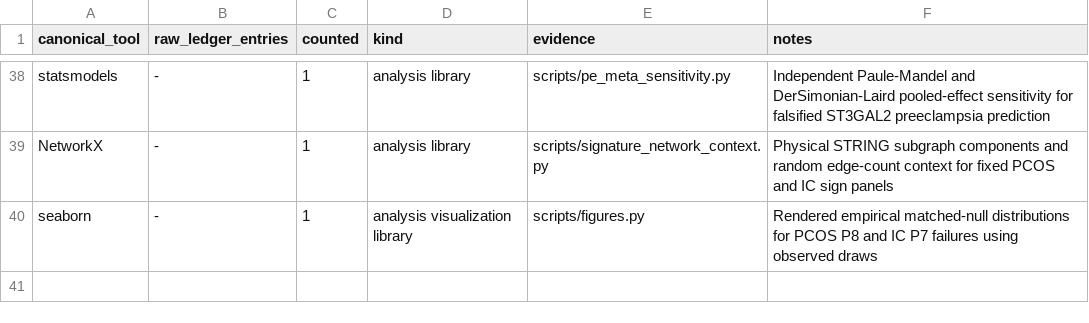
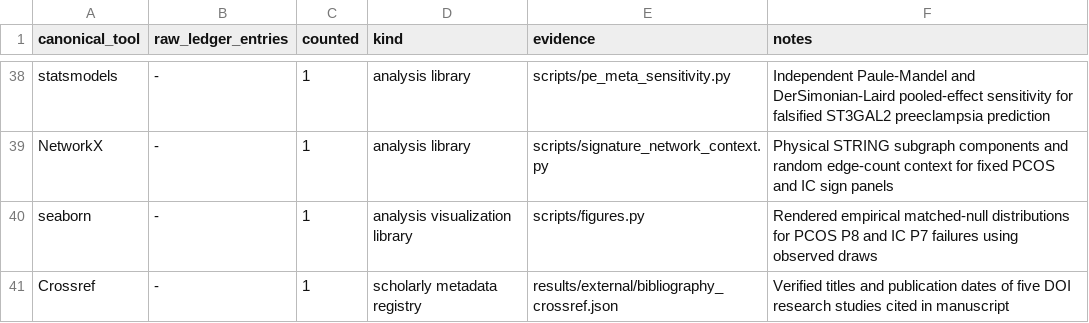
Before and after one commit to uditakankananonononono/mega27-25-biomarkers-underserved-diseases, a CSV file: results/program_tool_audit.csv, drawn as a sheet; only a part is shown, gaps mark what is left out.

Commit message:
Verify published citation metadata and make tool caption evidence-driven

```diff
--- a/results/program_tool_audit.csv
+++ b/results/program_tool_audit.csv
@@ -40 +40,2 @@ NetworkX,-,1,analysis library,scripts/signature_network_context.py,Physical STRI
 seaborn,-,1,analysis visualization library,scripts/figures.py,Rendered empirical matched-null distributions for PCOS P8 and IC P7 failures using observed draws
+Crossref,-,1,scholarly metadata registry,results/external/bibliography_crossref.json,Verified titles and publication dates of five DOI research studies cited in manuscript
```
Also changed, not shown: 8 other files.
